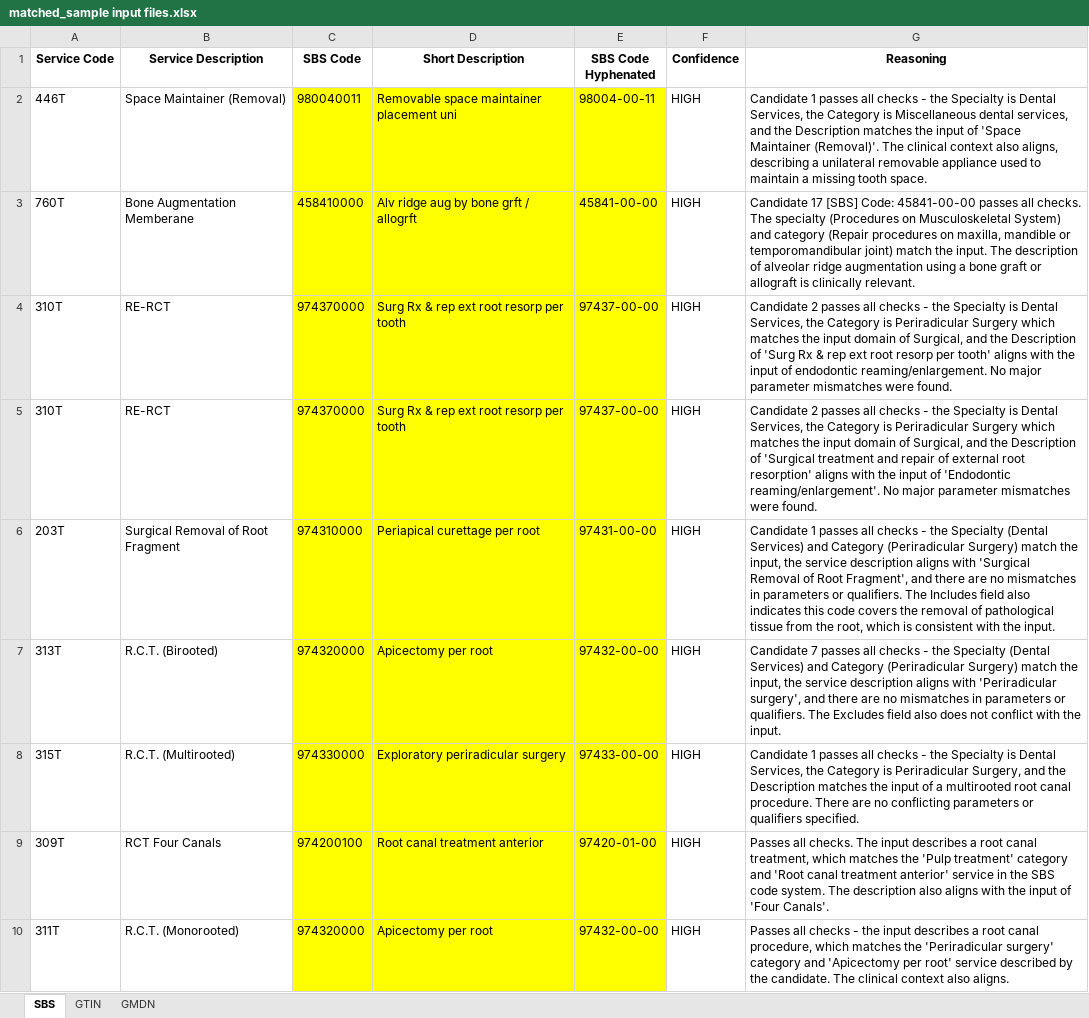
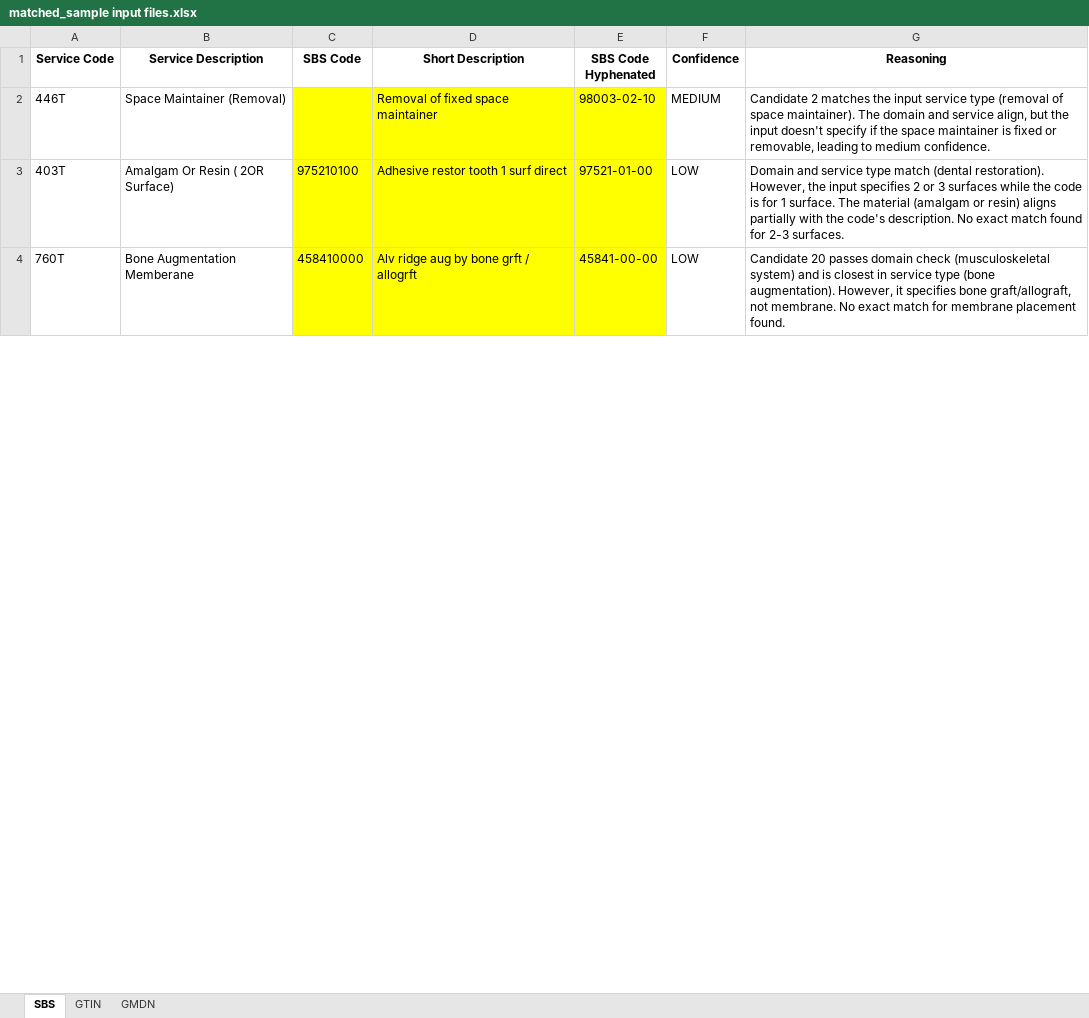
Before and after one commit to mrityunjay-jha117/saudi_codes_generation_via_rag, an Excel workbook: data/output/matched_sample input files.xlsx, sheet SBS, drawn as a sheet; only a part is shown; values as stored, in another font and other column widths than the file's, no borders; removed rows and columns are numbered as before the commit, all else as after; the diff covers the shown part only; the diff names each change by its address in the sheet, - before the commit and + after, or states it on an @@ line.

```diff
--- a/data/output/matched_sample input files.xlsx (sheet SBS)
+++ b/data/output/matched_sample input files.xlsx (sheet SBS)
-C2 (SBS Code): 980040011
+C2 (SBS Code): (empty)
-D2 (Short Description): Removable space maintainer placement uni
+D2 (Short Description): Removal of fixed space maintainer
-E2 (SBS Code Hyphenated): 98004-00-11
+E2 (SBS Code Hyphenated): 98003-02-10
-F2 (Confidence): HIGH
+F2 (Confidence): MEDIUM
-G2 (Reasoning): Candidate 1 passes all checks - the Specialty is Dental Services, the Category is Miscellaneous dental services, and the Description matches the input of 'Space Maintainer (Removal)'. The clinical context also aligns, describing a unilateral removable appliance used to maintain a missing tooth space.
+G2 (Reasoning): Candidate 2 matches the input service type (removal of space maintainer). The domain and service align, but the input doesn't specify if the space maintainer is fixed or removable, leading to medium confidence.
+row 3: 403T | Amalgam Or Resin ( 2OR Surface) | 975210100 | Adhesive restor tooth 1 surf direct | 97521-01-00 | LOW | Domain and service type match (dental restoration). However, the input specifies 2 or 3 surfaces while the code is for 1 surface. The material (amalgam or resin) aligns partially with the code's description. No exact match found for 2-3 surfaces.
-F4 (Confidence): HIGH
+F4 (Confidence): LOW
-G4 (Reasoning): Candidate 17 [SBS] Code: 45841-00-00 passes all checks. The specialty (Procedures on Musculoskeletal System) and category (Repair procedures on maxilla, mandible or temporomandibular joint) match the input. The description of alveolar ridge augmentation using a bone graft or allograft is clinically relevant.
+G4 (Reasoning): Candidate 20 passes domain check (musculoskeletal system) and is closest in service type (bone augmentation). However, it specifies bone graft/allograft, not membrane. No exact match for membrane placement found.
-row 4: 310T | RE-RCT | 974370000 | Surg Rx & rep ext root resorp per tooth | 97437-00-00 | HIGH | Candidate 2 passes all checks - the Specialty is Dental Services, the Category is Periradicular Surgery which matches the input domain of Surgical, and the Description of 'Surg Rx & rep ext root resorp per tooth' aligns with the input of endodontic reaming/enlargement. No major parameter mismatches were found.
-row 5: 310T | RE-RCT | 974370000 | Surg Rx & rep ext root resorp per tooth | 97437-00-00 | HIGH | Candidate 2 passes all checks - the Specialty is Dental Services, the Category is Periradicular Surgery which matches the input domain of Surgical, and the Description of 'Surgical treatment and repair of external root resorption' aligns with the input of 'Endodontic reaming/enlargement'. No major parameter mismatches were found.
-row 6: 203T | Surgical Removal of Root Fragment | 974310000 | Periapical curettage per root | 97431-00-00 | HIGH | Candidate 1 passes all checks - the Specialty (Dental Services) and Category (Periradicular Surgery) match the input, the service description aligns with 'Surgical Removal of Root Fragment', and there are no mismatches in parameters or qualifiers. The Includes field also indicates this code covers the removal of pathological tissue from the root, which is consistent with the input.
-row 7: 313T | R.C.T. (Birooted) | 974320000 | Apicectomy per root | 97432-00-00 | HIGH | Candidate 7 passes all checks - the Specialty (Dental Services) and Category (Periradicular Surgery) match the input, the service description aligns with 'Periradicular surgery', and there are no mismatches in parameters or qualifiers. The Excludes field also does not conflict with the input.
-row 8: 315T | R.C.T. (Multirooted) | 974330000 | Exploratory periradicular surgery | 97433-00-00 | HIGH | Candidate 1 passes all checks - the Specialty is Dental Services, the Category is Periradicular Surgery, and the Description matches the input of a multirooted root canal procedure. There are no conflicting parameters or qualifiers specified.
-row 9: 309T | RCT Four Canals | 974200100 | Root canal treatment anterior | 97420-01-00 | HIGH | Passes all checks. The input describes a root canal treatment, which matches the 'Pulp treatment' category and 'Root canal treatment anterior' service in the SBS code system. The description also aligns with the input of 'Four Canals'.
-row 10: 311T | R.C.T. (Monorooted) | 974320000 | Apicectomy per root | 97432-00-00 | HIGH | Passes all checks - the input describes a root canal procedure, which matches the 'Periradicular surgery' category and 'Apicectomy per root' service described by the candidate. The clinical context also aligns.
```
Also changed, not shown: 2 added rows, 6 removed rows and 14 edited cells elsewhere in this sheet, sheet GMDN, sheet GTIN, 7 other files.
